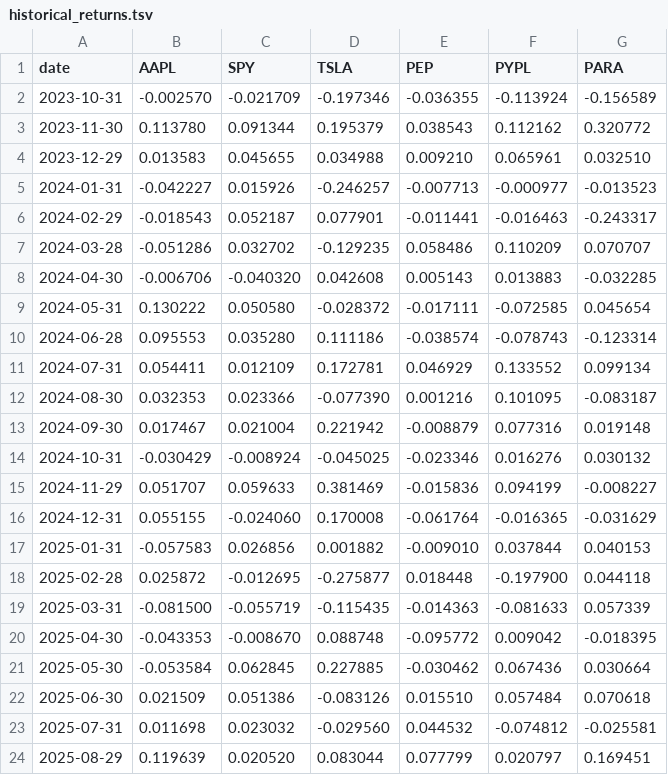
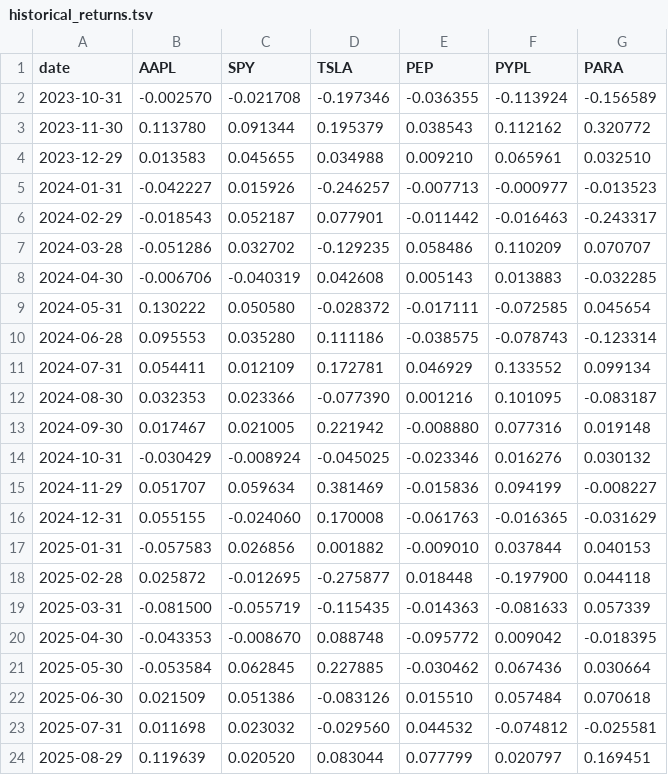
Before and after one commit to polinacsv/dx704-project-01, a TSV file: historical_returns.tsv, drawn as a sheet.

```diff
--- a/historical_returns.tsv
+++ b/historical_returns.tsv
@@ -1,3 +1,3 @@
 date	AAPL	SPY	TSLA	PEP	PYPL	PARA
-2023-10-31	-0.002570	-0.021709	-0.197346	-0.036355	-0.113924	-0.156589
+2023-10-31	-0.002570	-0.021708	-0.197346	-0.036355	-0.113924	-0.156589
 2023-11-30	0.113780	0.091344	0.195379	0.038543	0.112162	0.320772
@@ -5,13 +5,13 @@ date	AAPL	SPY	TSLA	PEP	PYPL	PARA
 2024-01-31	-0.042227	0.015926	-0.246257	-0.007713	-0.000977	-0.013523
-2024-02-29	-0.018543	0.052187	0.077901	-0.011441	-0.016463	-0.243317
+2024-02-29	-0.018543	0.052187	0.077901	-0.011442	-0.016463	-0.243317
 2024-03-28	-0.051286	0.032702	-0.129235	0.058486	0.110209	0.070707
-2024-04-30	-0.006706	-0.040320	0.042608	0.005143	0.013883	-0.032285
+2024-04-30	-0.006706	-0.040319	0.042608	0.005143	0.013883	-0.032285
 2024-05-31	0.130222	0.050580	-0.028372	-0.017111	-0.072585	0.045654
-2024-06-28	0.095553	0.035280	0.111186	-0.038574	-0.078743	-0.123314
+2024-06-28	0.095553	0.035280	0.111186	-0.038575	-0.078743	-0.123314
 2024-07-31	0.054411	0.012109	0.172781	0.046929	0.133552	0.099134
 2024-08-30	0.032353	0.023366	-0.077390	0.001216	0.101095	-0.083187
-2024-09-30	0.017467	0.021004	0.221942	-0.008879	0.077316	0.019148
+2024-09-30	0.017467	0.021005	0.221942	-0.008880	0.077316	0.019148
 2024-10-31	-0.030429	-0.008924	-0.045025	-0.023346	0.016276	0.030132
-2024-11-29	0.051707	0.059633	0.381469	-0.015836	0.094199	-0.008227
-2024-12-31	0.055155	-0.024060	0.170008	-0.061764	-0.016365	-0.031629
+2024-11-29	0.051707	0.059634	0.381469	-0.015836	0.094199	-0.008227
+2024-12-31	0.055155	-0.024060	0.170008	-0.061763	-0.016365	-0.031629
 2025-01-31	-0.057583	0.026856	0.001882	-0.009010	0.037844	0.040153
```
Also changed, not shown: efficient_frontier.tsv, estimated_covariance.tsv, 6 other files.
